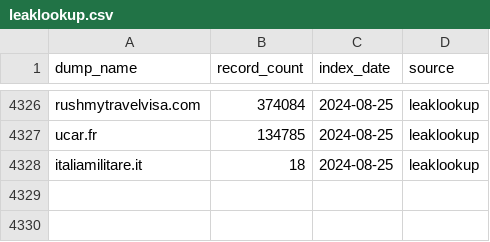
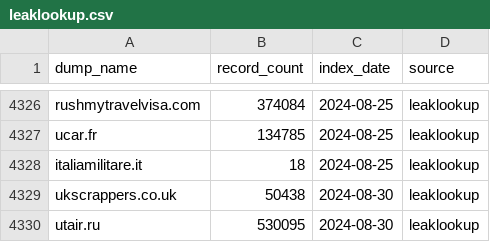
Before and after one commit to notdls/known-breaches, a CSV file: datasets/leaklookup.csv, drawn as a sheet; only a part is shown, gaps mark what is left out; the diff names each change by its address in the sheet, - before the commit and + after, or states it on an @@ line.

Commit message:
Dataset Update 09/01/24

```diff
--- a/datasets/leaklookup.csv
+++ b/datasets/leaklookup.csv
+row 4329: ukscrappers.co.uk | 50438 | 2024-08-30 | leaklookup
+row 4330: utair.ru | 530095 | 2024-08-30 | leaklookup
```
Also changed, not shown: 2 other files.
